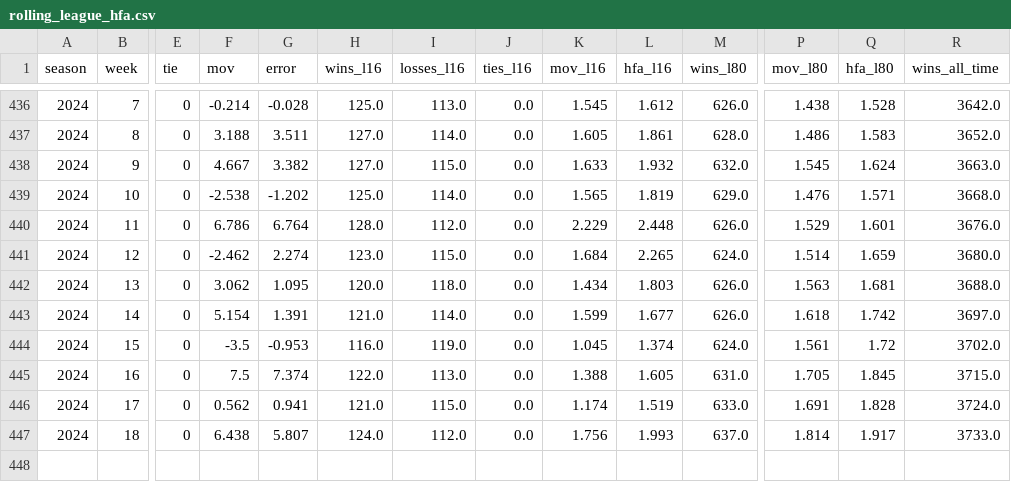
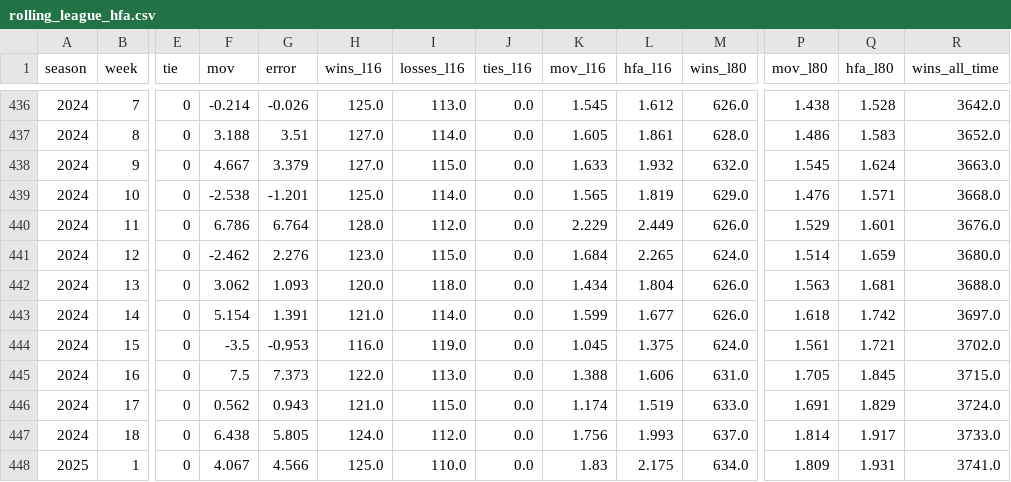
Before and after one commit to greerreNFL/Stadiums, a CSV file: data/rolling_league_hfa.csv, drawn as a sheet; only a part is shown, gaps mark what is left out; rows hold the shown columns only; the diff covers the shown part only; the diff names each change by its address in the sheet, - before the commit and + after, or states it on an @@ line.

```diff
--- a/data/rolling_league_hfa.csv
+++ b/data/rolling_league_hfa.csv
-G436 (error): -0.028
+G436 (error): -0.026
-G437 (error): 3.511
+G437 (error): 3.51
-G438 (error): 3.382
+G438 (error): 3.379
-G439 (error): -1.202
+G439 (error): -1.201
-L440 (hfa_l16): 2.448
+L440 (hfa_l16): 2.449
-G441 (error): 2.274
+G441 (error): 2.276
-G442 (error): 1.095
+G442 (error): 1.093
-L442 (hfa_l16): 1.803
+L442 (hfa_l16): 1.804
-L444 (hfa_l16): 1.374
+L444 (hfa_l16): 1.375
-Q444 (hfa_l80): 1.72
+Q444 (hfa_l80): 1.721
-G445 (error): 7.374
+G445 (error): 7.373
-L445 (hfa_l16): 1.605
+L445 (hfa_l16): 1.606
-G446 (error): 0.941
+G446 (error): 0.943
-Q446 (hfa_l80): 1.828
+Q446 (hfa_l80): 1.829
-G447 (error): 5.807
+G447 (error): 5.805
+row 448: 2025 | 1 | 0 | 4.067 | 4.566 | 125.0 | 110.0 | 0.0 | 1.83 | 2.175 | 634.0 | 1.809 | 1.931 | 3741.0
```
Also changed, not shown: 32 edited cells elsewhere in this file, data/team_stadiums.csv, 1 other file.
